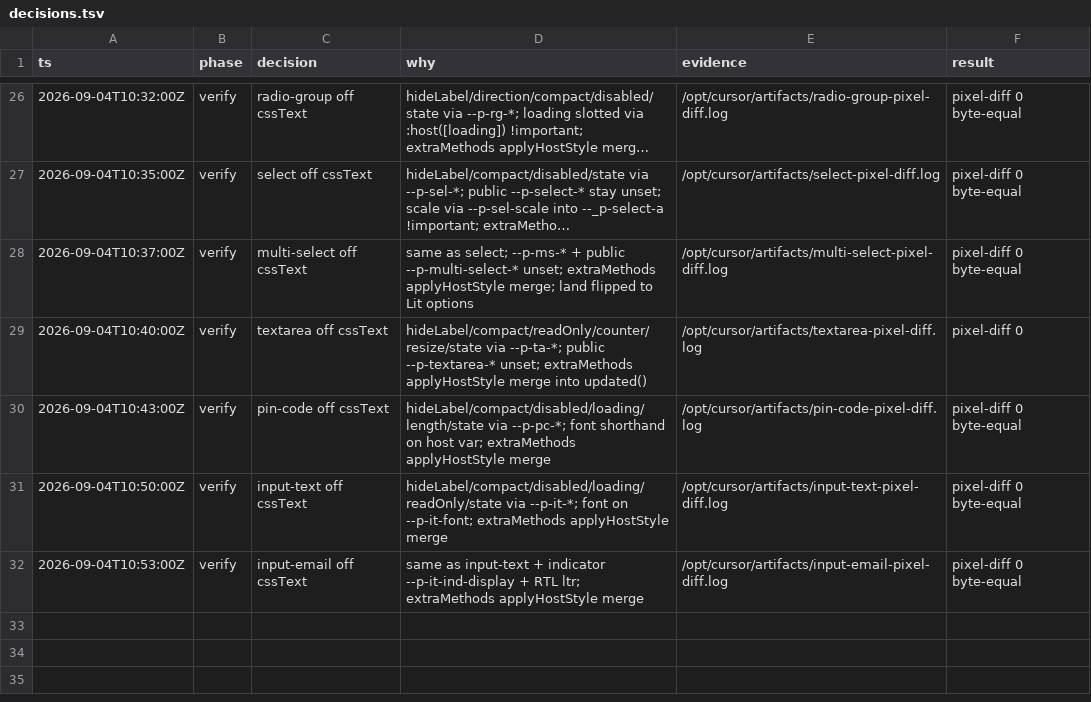
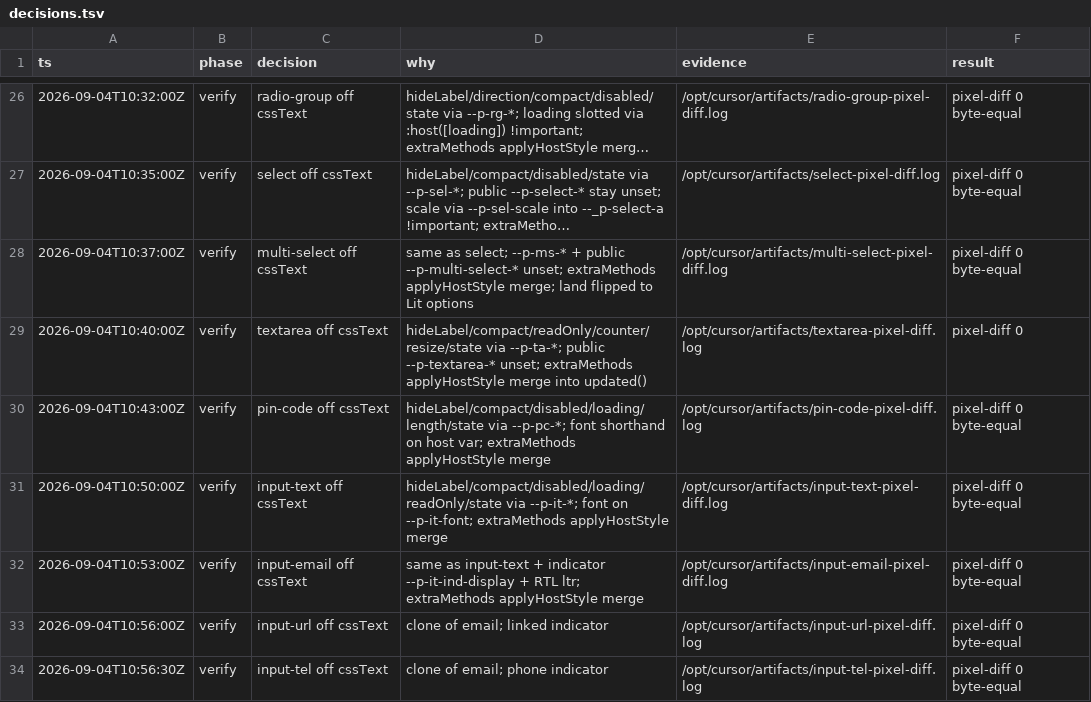
Before and after one commit to kroofy/porsche-design-system, a TSV file: .audit/mitosis-css-idiom/decisions.tsv, drawn as a sheet; only a part is shown, gaps mark what is left out; long unchanged cells end in …; the diff names each change by its address in the sheet, - before the commit and + after, or states it on an @@ line.

```diff
--- a/.audit/mitosis-css-idiom/decisions.tsv
+++ b/.audit/mitosis-css-idiom/decisions.tsv
+row 33: 2026-09-04T10:56:00Z | verify | input-url off cssText | clone of email; linked indicator | /opt/cursor/artifacts/input-url-pixel-diff.log | pixel-diff 0 byte-equal
+row 34: 2026-09-04T10:56:30Z | verify | input-tel off cssText | clone of email; phone indicator | /opt/cursor/artifacts/input-tel-pixel-diff.log | pixel-diff 0 byte-equal
```
